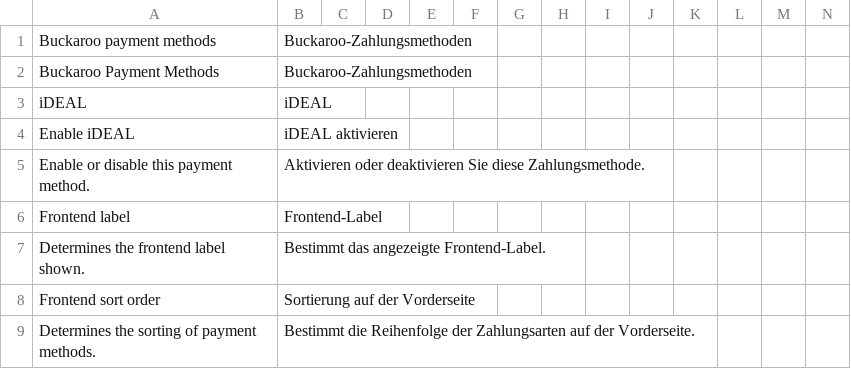
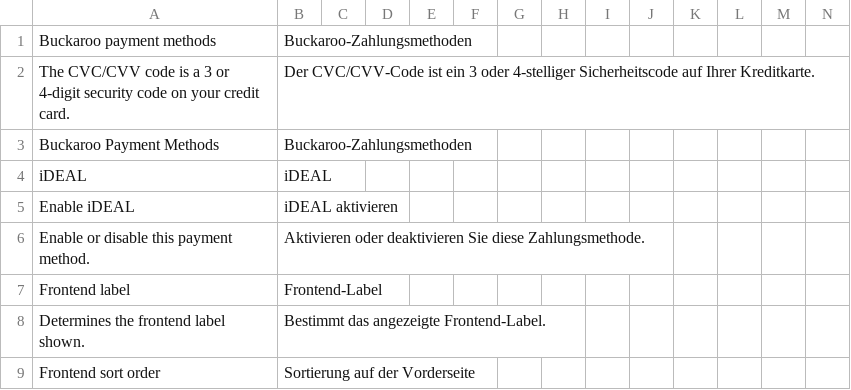
Before and after one commit to buckaroo-it/Magento2, a CSV file: i18n/de_DE.csv, drawn as a sheet; only a part is shown; the shorter side is filled out with more unchanged rows; rows hold the shown columns only; the diff names each change by its address in the sheet, - before the commit and + after, or states it on an @@ line.

```diff
--- a/i18n/de_DE.csv
+++ b/i18n/de_DE.csv
+row 2: The CVC/CVV code is a 3 or 4-digit security code on your credit card. | Der CVC/CVV-Code ist ein 3 oder 4-stelliger Sicherheitscode auf Ihrer Kreditkarte.
```
Also changed, not shown: i18n/en_US.csv, i18n/fr_FR.csv, 4 other files.
